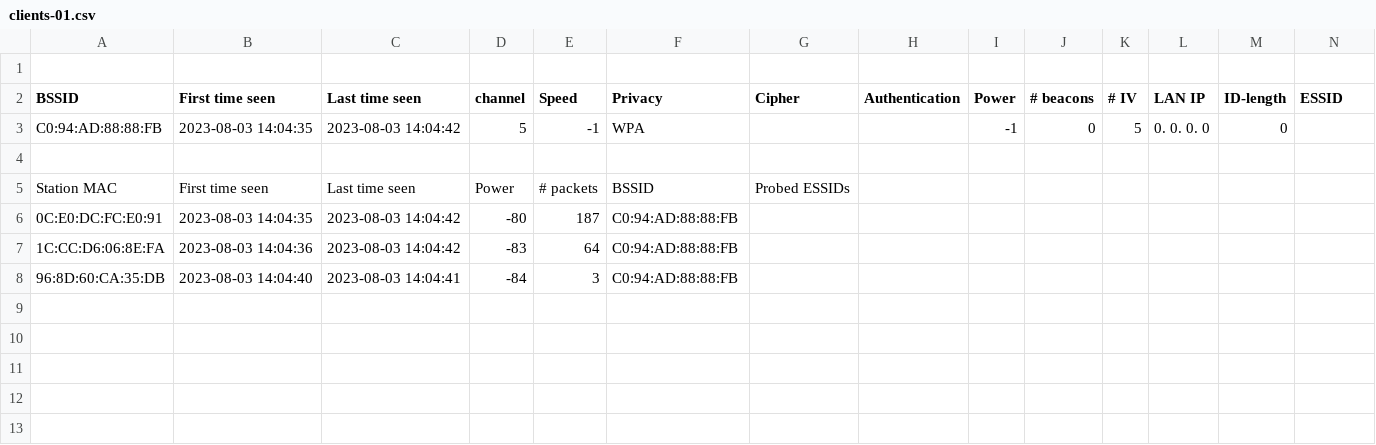
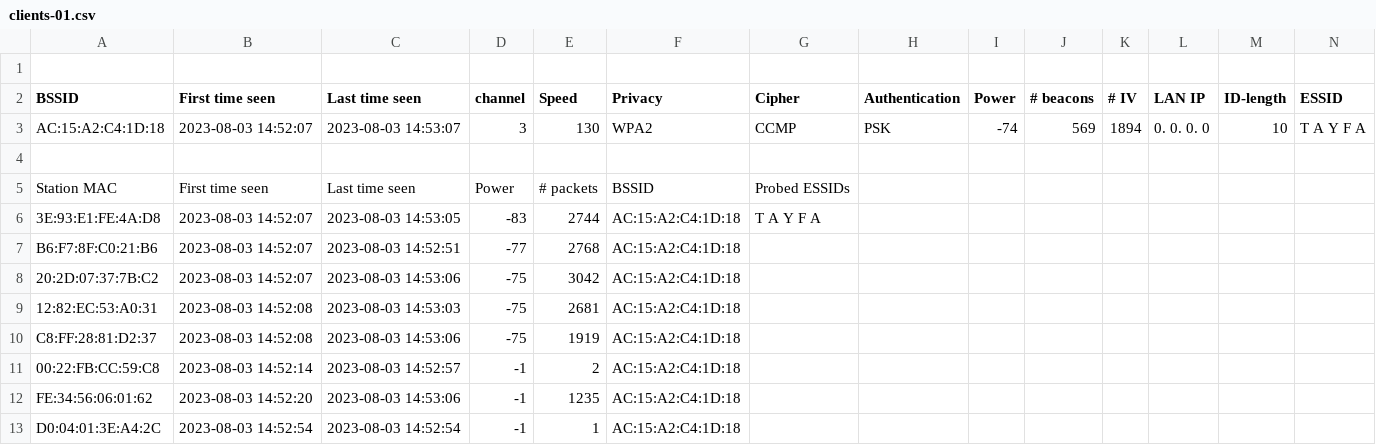
Before and after one commit to 855309/nkexp, a CSV file: clients-01.csv, drawn as a sheet; only a part is shown; removed rows and columns are numbered as before the commit, all else as after; rows hold the shown columns only; the diff names each change by its address in the sheet, - before the commit and + after, or states it on an @@ line.

```diff
--- a/clients-01.csv
+++ b/clients-01.csv
-row 3: C0:94:AD:88:88:FB | 2023-08-03 14:04:35 | 2023-08-03 14:04:42 | 5 | -1 | WPA |  |  | -1 | 0 | 5 | 0. 0. 0. 0 | 0
+row 3: AC:15:A2:C4:1D:18 | 2023-08-03 14:52:07 | 2023-08-03 14:53:07 | 3 | 130 | WPA2 | CCMP | PSK | -74 | 569 | 1894 | 0. 0. 0. 0 | 10 | T A Y F A
-row 6: 0C:E0:DC:FC:E0:91 | 2023-08-03 14:04:35 | 2023-08-03 14:04:42 | -80 | 187 | C0:94:AD:88:88:FB
-row 7: 1C:CC:D6:06:8E:FA | 2023-08-03 14:04:36 | 2023-08-03 14:04:42 | -83 | 64 | C0:94:AD:88:88:FB
-row 8: 96:8D:60:CA:35:DB | 2023-08-03 14:04:40 | 2023-08-03 14:04:41 | -84 | 3 | C0:94:AD:88:88:FB
+row 6: 3E:93:E1:FE:4A:D8 | 2023-08-03 14:52:07 | 2023-08-03 14:53:05 | -83 | 2744 | AC:15:A2:C4:1D:18 | T A Y F A
+row 7: B6:F7:8F:C0:21:B6 | 2023-08-03 14:52:07 | 2023-08-03 14:52:51 | -77 | 2768 | AC:15:A2:C4:1D:18
+row 8: 20:2D:07:37:7B:C2 | 2023-08-03 14:52:07 | 2023-08-03 14:53:06 | -75 | 3042 | AC:15:A2:C4:1D:18
+row 9: 12:82:EC:53:A0:31 | 2023-08-03 14:52:08 | 2023-08-03 14:53:03 | -75 | 2681 | AC:15:A2:C4:1D:18
+row 10: C8:FF:28:81:D2:37 | 2023-08-03 14:52:08 | 2023-08-03 14:53:06 | -75 | 1919 | AC:15:A2:C4:1D:18
+row 11: 00:22:FB:CC:59:C8 | 2023-08-03 14:52:14 | 2023-08-03 14:52:57 | -1 | 2 | AC:15:A2:C4:1D:18
+row 12: FE:34:56:06:01:62 | 2023-08-03 14:52:20 | 2023-08-03 14:53:06 | -1 | 1235 | AC:15:A2:C4:1D:18
+row 13: D0:04:01:3E:A4:2C | 2023-08-03 14:52:54 | 2023-08-03 14:52:54 | -1 | 1 | AC:15:A2:C4:1D:18
```
Also changed, not shown: 4 other files.
